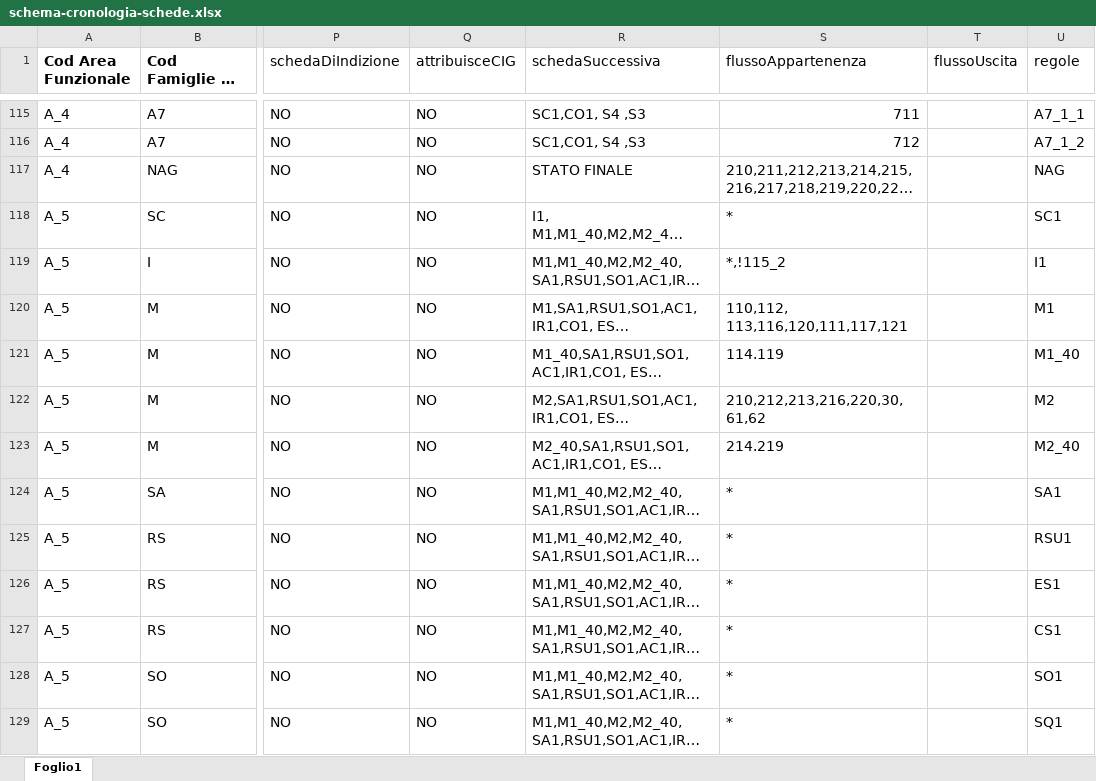
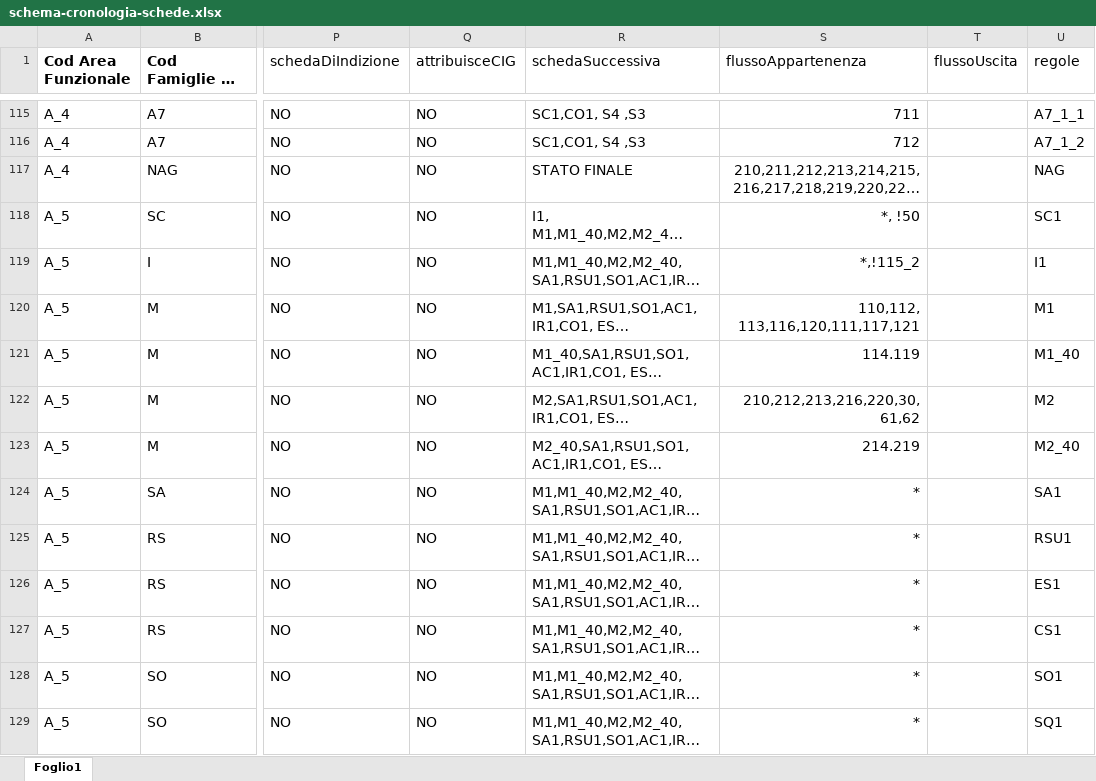
Before and after one commit to anticorruzione-test/npa, an Excel workbook: docs/orchestratore/schema-cronologia-schede.xlsx, sheet Foglio1, drawn as a sheet; only a part is shown, gaps mark what is left out; long unchanged cells end in …; values as stored, in another font and other column widths than the file's, no borders; the diff covers the shown part only; the diff names each change by its address in the sheet, - before the commit and + after, or states it on an @@ line.

Commit message:
update

```diff
--- a/docs/orchestratore/schema-cronologia-schede.xlsx (sheet Foglio1)
+++ b/docs/orchestratore/schema-cronologia-schede.xlsx (sheet Foglio1)
-S117:S129 alignment: left
+S117:S129 alignment: right
-S118 (flussoAppartenenza): *
+S118 (flussoAppartenenza): *, !50
```
Also changed, not shown: 7 edited cells and cell formats elsewhere in this sheet.
